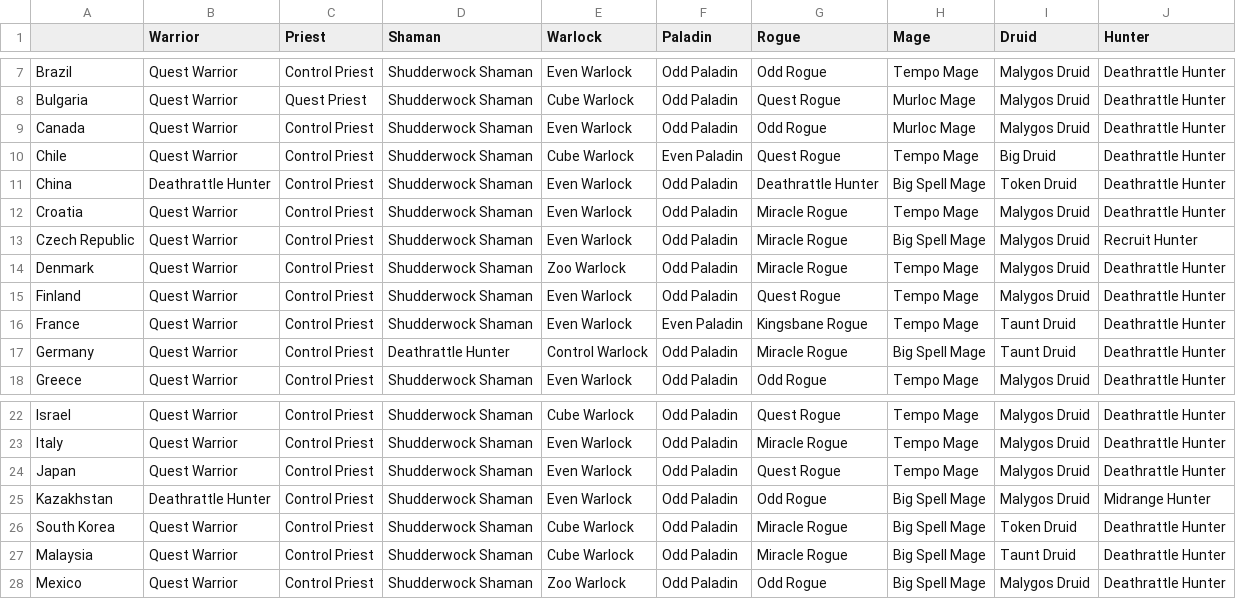
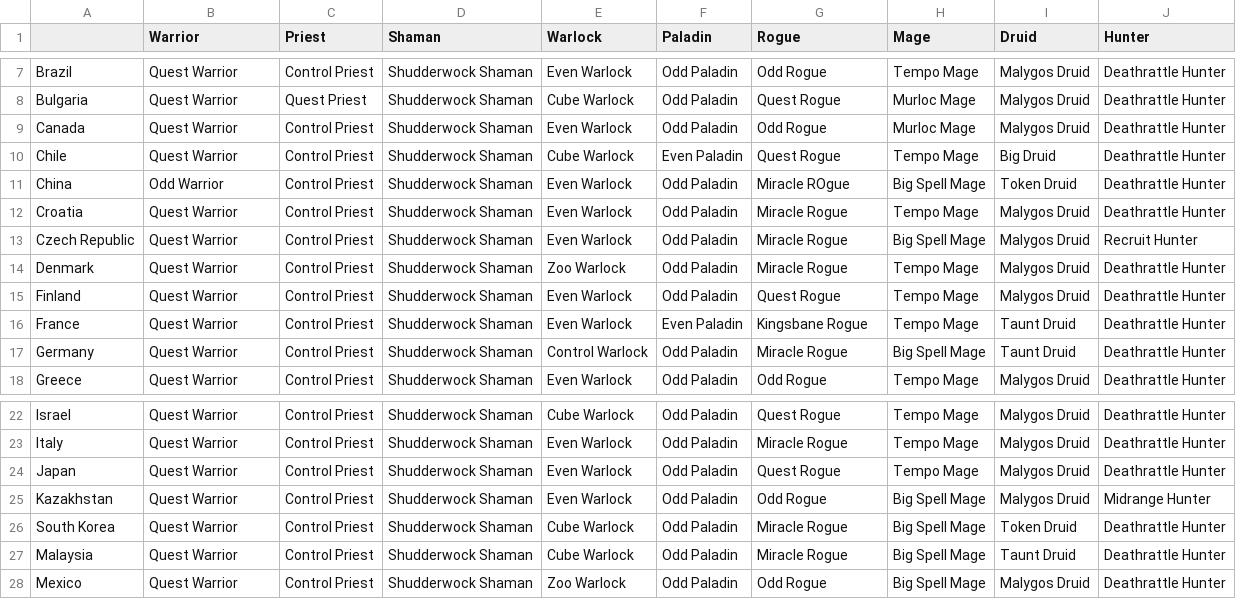
Before and after one commit to jegutman/hearthstone_decks, a CSV file: hgg/week2_lineups.csv, drawn as a sheet; only a part is shown, gaps mark what is left out.

Commit message:
week3 updates

```diff
--- a/hgg/week2_lineups.csv
+++ b/hgg/week2_lineups.csv
@@ -10,3 +10,3 @@ Canada,Quest Warrior,Control Priest,Shudderwock Shaman,Even Warlock,Odd Paladin,
 Chile,Quest Warrior,Control Priest,Shudderwock Shaman,Cube Warlock,Even Paladin,Quest Rogue,Tempo Mage,Big Druid,Deathrattle Hunter
-China,Deathrattle Hunter,Control Priest,Shudderwock Shaman,Even Warlock,Odd Paladin,Deathrattle Hunter,Big Spell Mage,Token Druid,Deathrattle Hunter
+China,Odd Warrior,Control Priest,Shudderwock Shaman,Even Warlock,Odd Paladin,Miracle ROgue,Big Spell Mage,Token Druid,Deathrattle Hunter
 Croatia,Quest Warrior,Control Priest,Shudderwock Shaman,Even Warlock,Odd Paladin,Miracle Rogue,Tempo Mage,Malygos Druid,Deathrattle Hunter
@@ -16,3 +16,3 @@ Finland,Quest Warrior,Control Priest,Shudderwock Shaman,Even Warlock,Odd Paladin
 France,Quest Warrior,Control Priest,Shudderwock Shaman,Even Warlock,Even Paladin,Kingsbane Rogue,Tempo Mage,Taunt Druid,Deathrattle Hunter
-Germany,Quest Warrior,Control Priest,Deathrattle Hunter,Control Warlock,Odd Paladin,Miracle Rogue,Big Spell Mage,Taunt Druid,Deathrattle Hunter
+Germany,Quest Warrior,Control Priest,Shudderwock Shaman,Control Warlock,Odd Paladin,Miracle Rogue,Big Spell Mage,Taunt Druid,Deathrattle Hunter
 Greece,Quest Warrior,Control Priest,Shudderwock Shaman,Even Warlock,Odd Paladin,Odd Rogue,Tempo Mage,Malygos Druid,Deathrattle Hunter
@@ -24,3 +24,3 @@ Italy,Quest Warrior,Control Priest,Shudderwock Shaman,Even Warlock,Odd Paladin,M
 Japan,Quest Warrior,Control Priest,Shudderwock Shaman,Even Warlock,Odd Paladin,Quest Rogue,Tempo Mage,Malygos Druid,Deathrattle Hunter
-Kazakhstan,Deathrattle Hunter,Control Priest,Shudderwock Shaman,Even Warlock,Odd Paladin,Odd Rogue,Big Spell Mage,Malygos Druid,Midrange Hunter
+Kazakhstan,Quest Warrior,Control Priest,Shudderwock Shaman,Even Warlock,Odd Paladin,Odd Rogue,Big Spell Mage,Malygos Druid,Midrange Hunter
 South Korea,Quest Warrior,Control Priest,Shudderwock Shaman,Cube Warlock,Odd Paladin,Miracle Rogue,Big Spell Mage,Token Druid,Deathrattle Hunter
```
Also changed, not shown: 6 other files.
